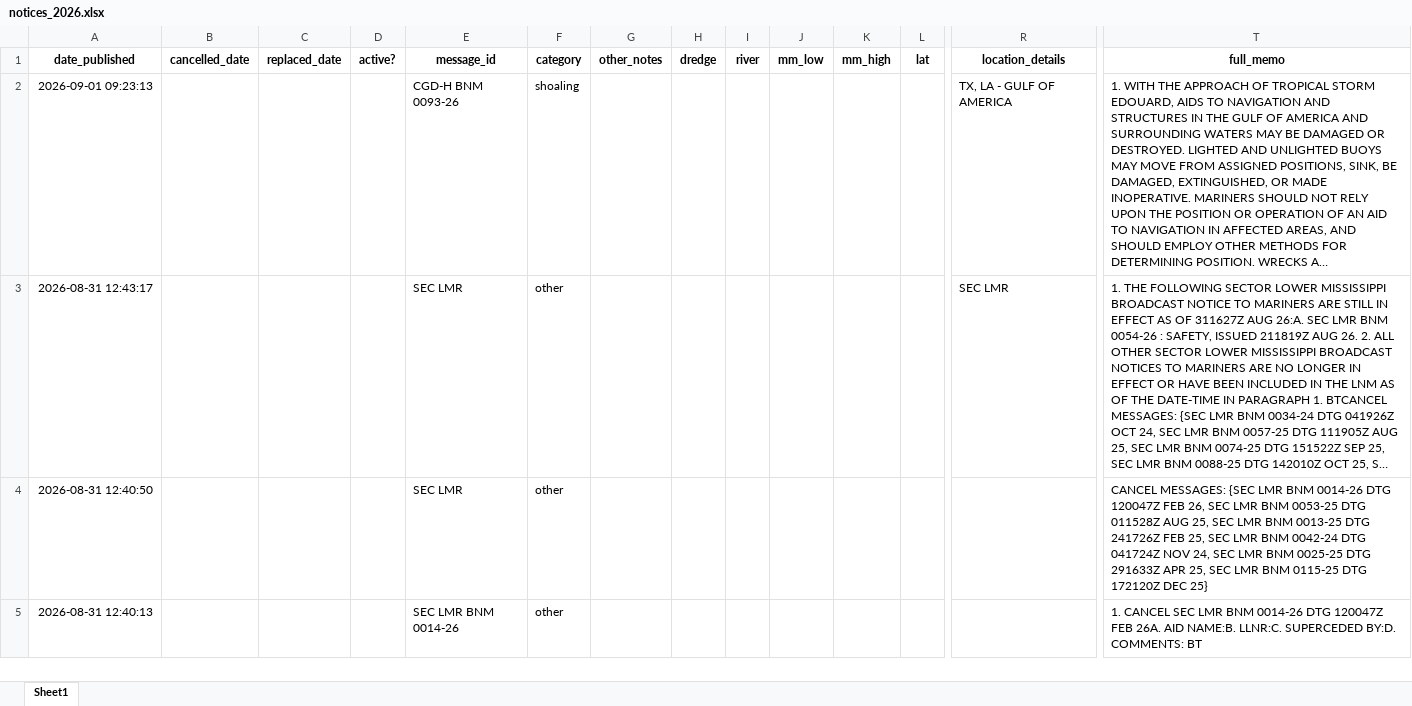
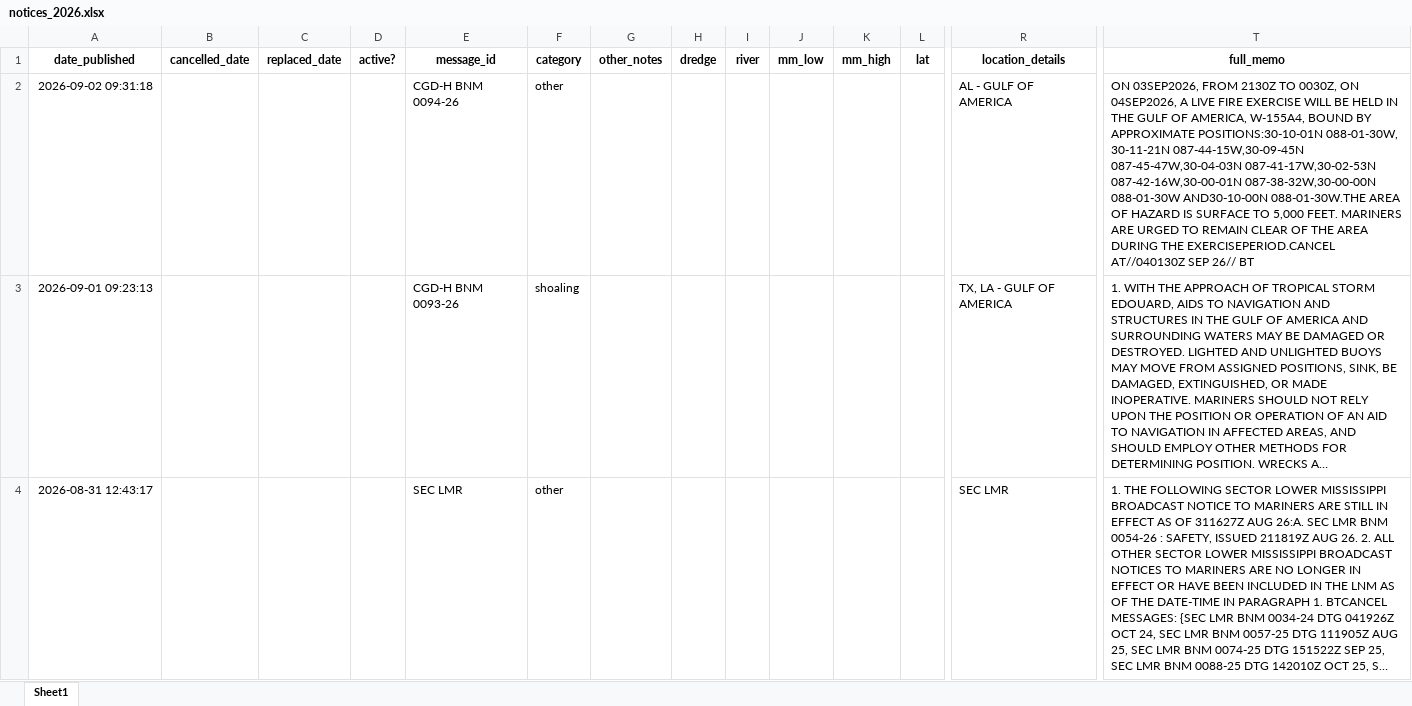
Before and after one commit to mollya610/BargeTransportDashboard, an Excel workbook: notices_2026.xlsx, sheet Sheet1, drawn as a sheet; only a part is shown, gaps mark what is left out; the shorter side is filled out with more unchanged rows; long unchanged cells end in …; values as stored, in another font and other column widths than the file's, no borders; rows hold the shown columns only; the diff names each change by its address in the sheet, - before the commit and + after, or states it on an @@ line.

```diff
--- a/notices_2026.xlsx (sheet Sheet1)
+++ b/notices_2026.xlsx (sheet Sheet1)
+row 2: 2026-09-02 09:31:18 |  |  |  | CGD-H BNM 0094-26 | other |  |  |  |  |  |  | AL - GULF OF AMERICA | ON 03SEP2026, FROM 2130Z TO 0030Z, ON 04SEP2026, A LIVE FIRE EXERCISE WILL BE HELD IN THE GULF OF AMERICA, W-155A4, BOUND BY APPROXIMATE POSITIONS:30-10-01N 088-01-30W, 30-11-21N 087-44-15W,30-09-45N 087-45-47W,30-04-03N 087-41-17W,30-02-53N 087-42-16W,30-00-01N 087-38-32W,30-00-00N 088-01-30W AND30-10-00N 088-01-30W.THE AREA OF HAZARD IS SURFACE TO 5,000 FEET. MARINERS ARE URGED TO REMAIN CLEAR OF THE AREA DURING THE EXERCISEPERIOD.CANCEL AT//040130Z SEP 26// BT
```
Also changed, not shown: 6 other files.
